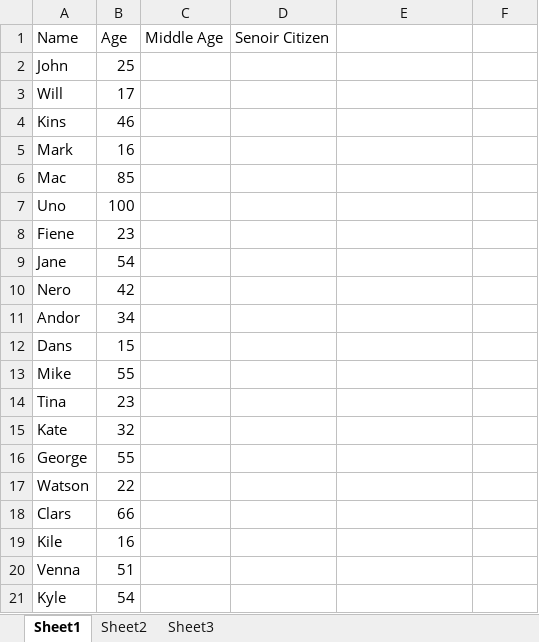
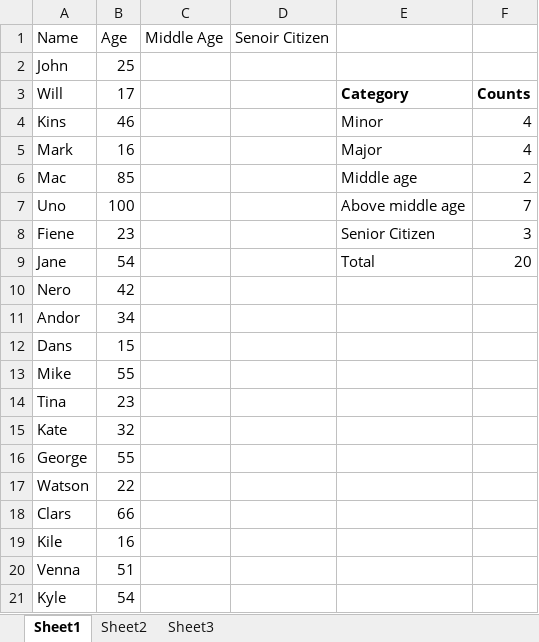
Before and after one commit to Suryaproject644/EXCELFILE, an Excel workbook: Name And Age.xlsx, sheet Sheet1, drawn as a sheet; values as stored, in another font and other column widths than the file's, no borders; the diff names each change by its address in the sheet, - before the commit and + after, or states it on an @@ line.

Commit message:
Add files via upload

```diff
--- a/Name And Age.xlsx (sheet Sheet1)
+++ b/Name And Age.xlsx (sheet Sheet1)
-E3: (empty)
+E3: Category
-F3: (empty)
+F3: Counts
-E4: (empty)
+E4: Minor
-F4:F5: (empty)
+F4:F5: 4
-E5: (empty)
+E5: Major
-E6: (empty)
+E6: Middle age
-F6: (empty)
+F6: 2
-E7: (empty)
+E7: Above middle age
-F7: (empty)
+F7: 7
-E8: (empty)
+E8: Senior Citizen
-F8: (empty)
+F8: 3
-E9: (empty)
+E9: Total
-F9: (empty)
+F9: 20
```
